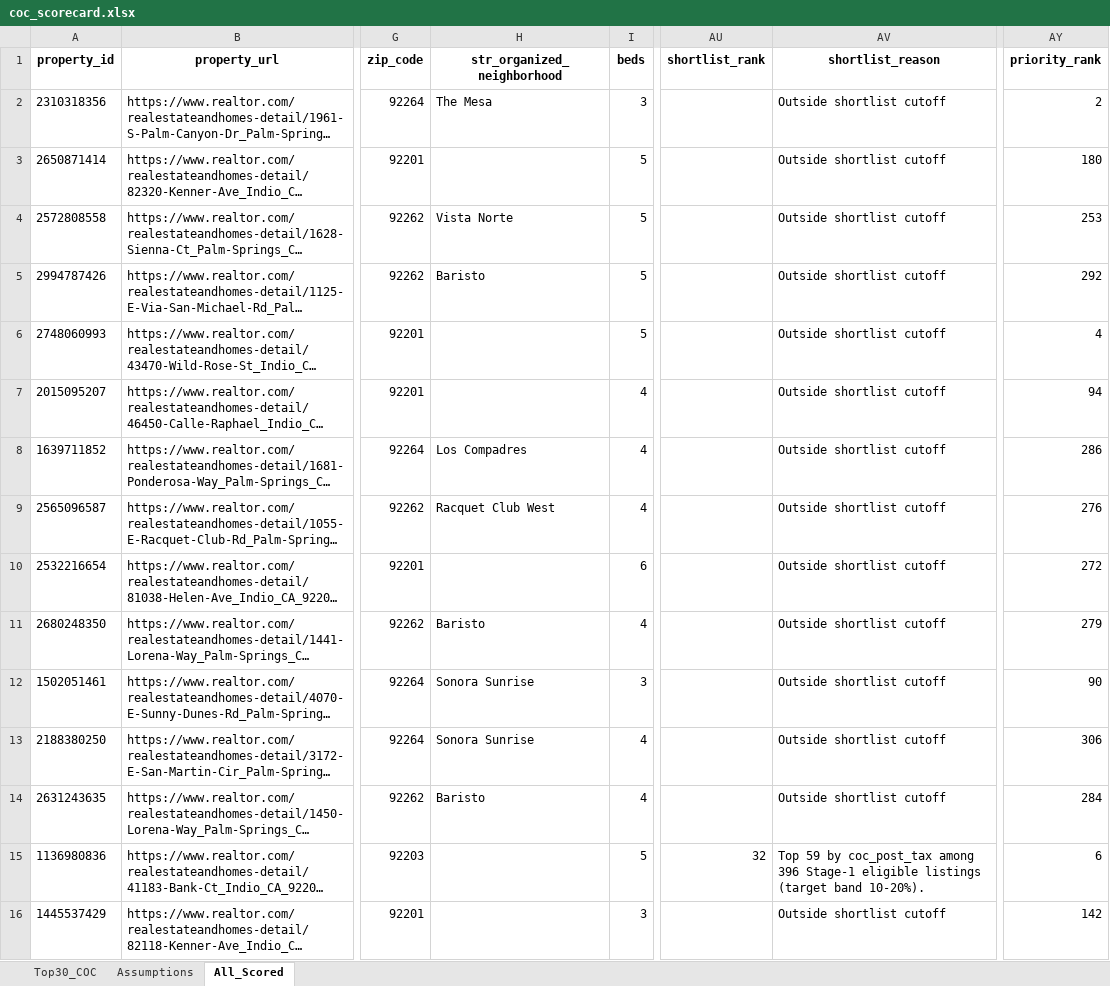
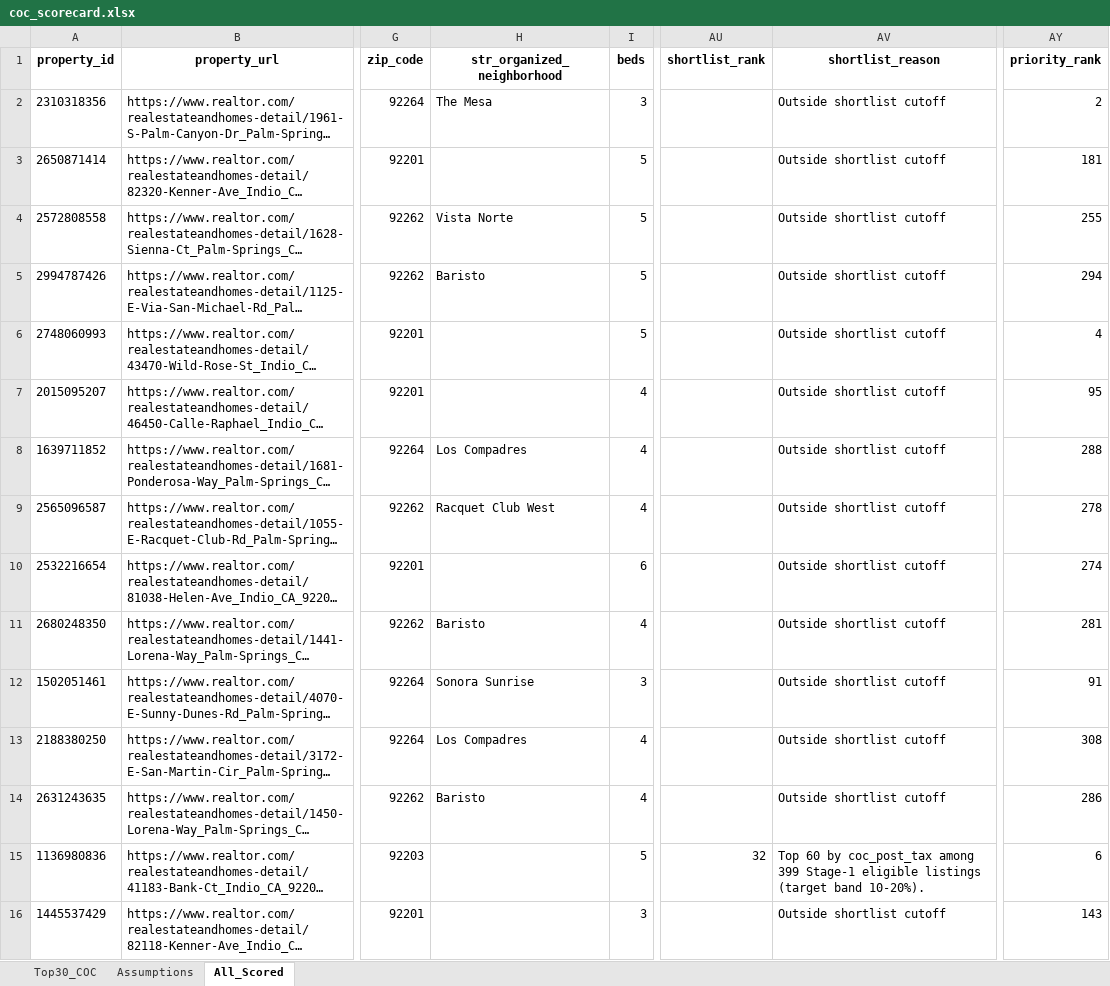
Before and after one commit to erichoonpark/HomeHarvest, an Excel workbook: examples/zips/coc_scorecard.xlsx, sheet All_Scored, drawn as a sheet; only a part is shown, gaps mark what is left out; long unchanged cells end in …; values as stored, in another font and other column widths than the file's, no borders; the diff covers the shown part only; the diff names each change by its address in the sheet, - before the commit and + after, or states it on an @@ line.

```diff
--- a/examples/zips/coc_scorecard.xlsx (sheet All_Scored)
+++ b/examples/zips/coc_scorecard.xlsx (sheet All_Scored)
-AY3 (priority_rank): 180
+AY3 (priority_rank): 181
-AY4 (priority_rank): 253
+AY4 (priority_rank): 255
-AY5 (priority_rank): 292
+AY5 (priority_rank): 294
-AY7 (priority_rank): 94
+AY7 (priority_rank): 95
-AY8 (priority_rank): 286
+AY8 (priority_rank): 288
-AY9 (priority_rank): 276
+AY9 (priority_rank): 278
-AY10 (priority_rank): 272
+AY10 (priority_rank): 274
-AY11 (priority_rank): 279
+AY11 (priority_rank): 281
-AY12 (priority_rank): 90
+AY12 (priority_rank): 91
-H13 (str_organized_neighborhood): Sonora Sunrise
+H13 (str_organized_neighborhood): Los Compadres
-AY13 (priority_rank): 306
+AY13 (priority_rank): 308
-AY14 (priority_rank): 284
+AY14 (priority_rank): 286
-AV15 (shortlist_reason): Top 59 by coc_post_tax among 396 Stage-1 eligible…
+AV15 (shortlist_reason): Top 60 by coc_post_tax among 399 Stage-1 eligible…
-AY16 (priority_rank): 142
+AY16 (priority_rank): 143
```
Also changed, not shown: 8 added rows, 1 removed row and 415 edited cells elsewhere in this sheet, sheet Top30_COC, 5 other files.
